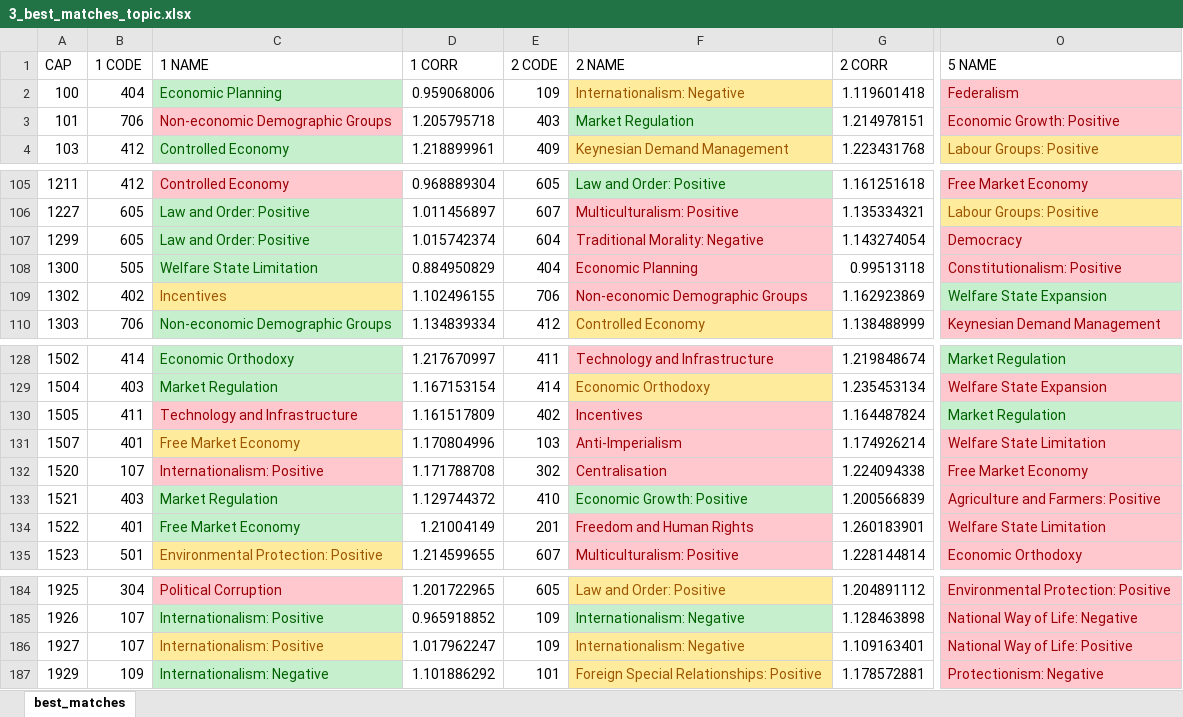
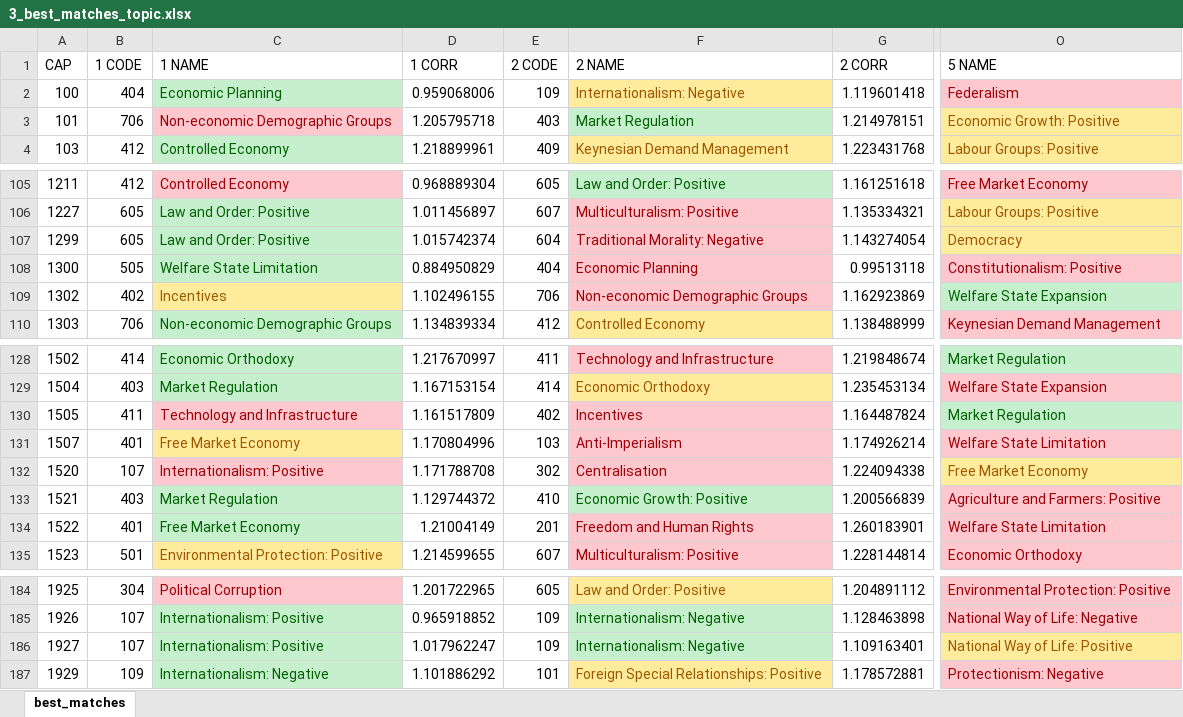
Before and after one commit to Kronostheus/Thesis, an Excel workbook: Data/Workbooks/3_best_matches_topic.xlsx, sheet best_matches, drawn as a sheet; only a part is shown, gaps mark what is left out; values as stored, in another font and other column widths than the file's, no borders; the diff names each change by its address in the sheet, - before the commit and + after, or states it on an @@ line.

```diff
--- a/Data/Workbooks/3_best_matches_topic.xlsx (sheet best_matches)
+++ b/Data/Workbooks/3_best_matches_topic.xlsx (sheet best_matches)
@@ O3 fill: #FFC7CE → #FFEB9C, text colour: #9C0006 → #9C5700 @@
@@ O107 fill: #FFC7CE → #FFEB9C, text colour: #9C0006 → #9C5700 @@
@@ O132 fill: #FFC7CE → #FFEB9C, text colour: #9C0006 → #9C5700 @@
@@ C186 fill: #FFEB9C → #C6EFCE, text colour: #9C5700 → #006100 @@
@@ F186 fill: #FFEB9C → #C6EFCE, text colour: #9C5700 → #006100 @@
@@ O186 fill: #FFC7CE → #FFEB9C, text colour: #9C0006 → #9C5700 @@
```
Also changed, not shown: Data/Workbooks/1_best_matches_set.xlsx, Data/Workbooks/2_best_matches_list.xlsx, 3 other files.
